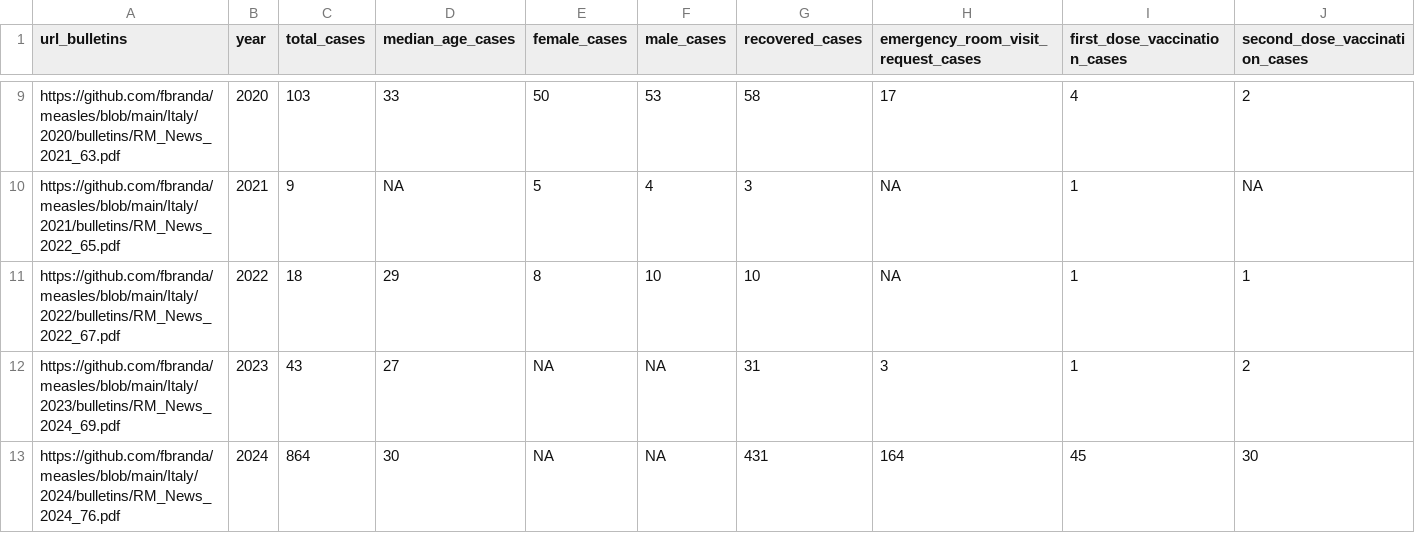
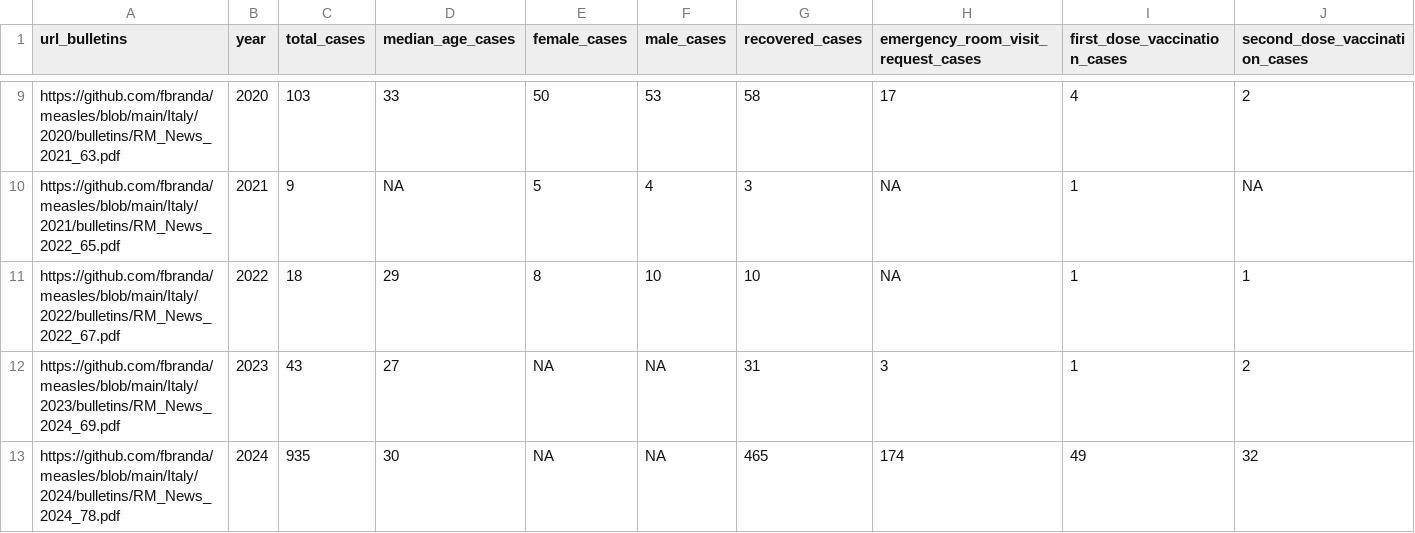
Before and after one commit to ssawant-rsc/measles, a CSV file: Italy/measles-ita-national-trend-year-latest.csv, drawn as a sheet; only a part is shown, gaps mark what is left out; removed rows and columns are numbered as before the commit, all else as after; rows hold the shown columns only; the diff names each change by its address in the sheet, - before the commit and + after, or states it on an @@ line.

```diff
--- a/Italy/measles-ita-national-trend-year-latest.csv
+++ b/Italy/measles-ita-national-trend-year-latest.csv
-row 13: https://github.com/fbranda/measles/blob/main/Italy/2024/bulletins/RM_News_2024_76.pdf | 2024 | 864 | 30 | NA | NA | 431 | 164 | 45 | 30
+row 13: https://github.com/fbranda/measles/blob/main/Italy/2024/bulletins/RM_News_2024_78.pdf | 2024 | 935 | 30 | NA | NA | 465 | 174 | 49 | 32
```
Also changed, not shown: Italy/measles-ita-comorbidities-latest.csv, Italy/measles-ita-national-trend-month-latest.csv, 1 other file.
